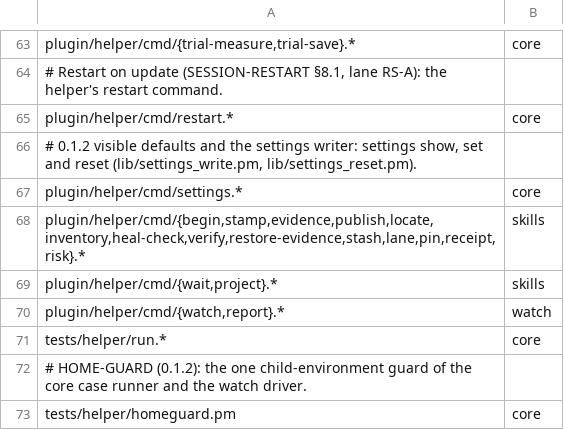
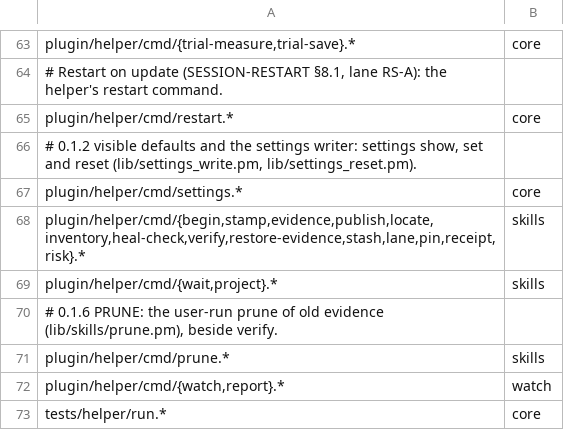
Before and after one commit to RuslanTar/afk-compact, a TSV file: OWNERS.tsv, drawn as a sheet; only a part is shown, gaps mark what is left out; the shorter side is filled out with more unchanged rows.

Commit message:
store: prune lists old evidence folders by age and size with their bucket and handoff, and deletes them only with --apply; handoff files, summary copies, MANIFEST.tsv, ledgers and what a newer handoff cites stay, read-only folders are never written, and the rows of deleted copies read pruned in verify

```diff
--- a/OWNERS.tsv
+++ b/OWNERS.tsv
@@ -69,2 +69,4 @@ plugin/helper/cmd/{begin,stamp,evidence,publish,locate,inventory,heal-check,veri
 plugin/helper/cmd/{wait,project}.*	skills
+# 0.1.6 PRUNE: the user-run prune of old evidence (lib/skills/prune.pm), beside verify.
+plugin/helper/cmd/prune.*	skills
 plugin/helper/cmd/{watch,report}.*	watch
```
Also changed, not shown: 6 other files.
